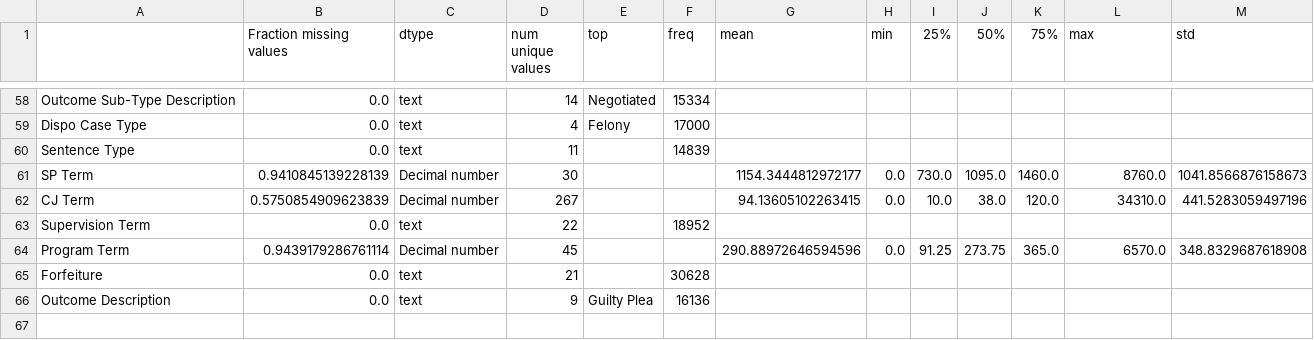
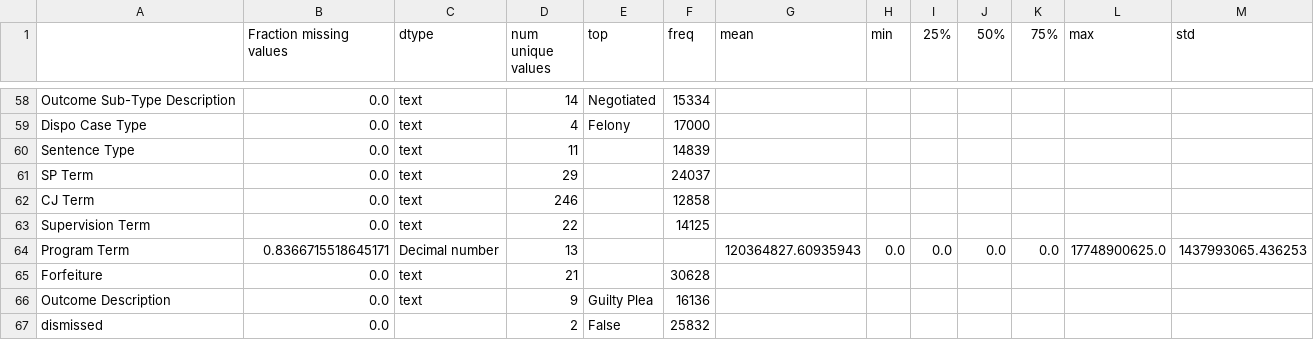
Before and after one commit to molsonkiko/sf_crime_2022, a CSV file: output files/SUMMARY STATISTICS incident reports JOIN da caseload JOIN prod1 JOIN prod2.csv, drawn as a sheet; only a part is shown, gaps mark what is left out.

```diff
--- a/output files/SUMMARY STATISTICS incident reports JOIN da caseload JOIN prod1 JOIN prod2.csv
+++ b/output files/SUMMARY STATISTICS incident reports JOIN da caseload JOIN prod1 JOIN prod2.csv
@@ -60,7 +60,8 @@ Dispo Case Type,0.0,text,4,Felony         ,17000,,,,,,,
 Sentence Type,0.0,text,11,                              ,14839,,,,,,,
-SP Term,0.9410845139228139,Decimal number,30,,,1154.3444812972177,0.0,730.0,1095.0,1460.0,8760.0,1041.8566876158673
-CJ Term,0.5750854909623839,Decimal number,267,,,94.13605102263415,0.0,10.0,38.0,120.0,34310.0,441.5283059497196
-Supervision Term,0.0,text,22,                ,18952,,,,,,,
-Program Term,0.9439179286761114,Decimal number,45,,,290.88972646594596,0.0,91.25,273.75,365.0,6570.0,348.8329687618908
+SP Term,0.0,text,29,       ,24037,,,,,,,
+CJ Term,0.0,text,246,       ,12858,,,,,,,
+Supervision Term,0.0,text,22,                ,14125,,,,,,,
+Program Term,0.8366715518645171,Decimal number,13,,,120364827.60935943,0.0,0.0,0.0,0.0,17748900625.0,1437993065.436253
 Forfeiture,0.0,text,21,                ,30628,,,,,,,
 Outcome Description,0.0,text,9,Guilty Plea        ,16136,,,,,,,
+dismissed,0.0,,2,False,25832,,,,,,,
```
Also changed, not shown: output files/MORE DETAILED SUMMARY BY Incident Subcategory.csv, 2 other files.
